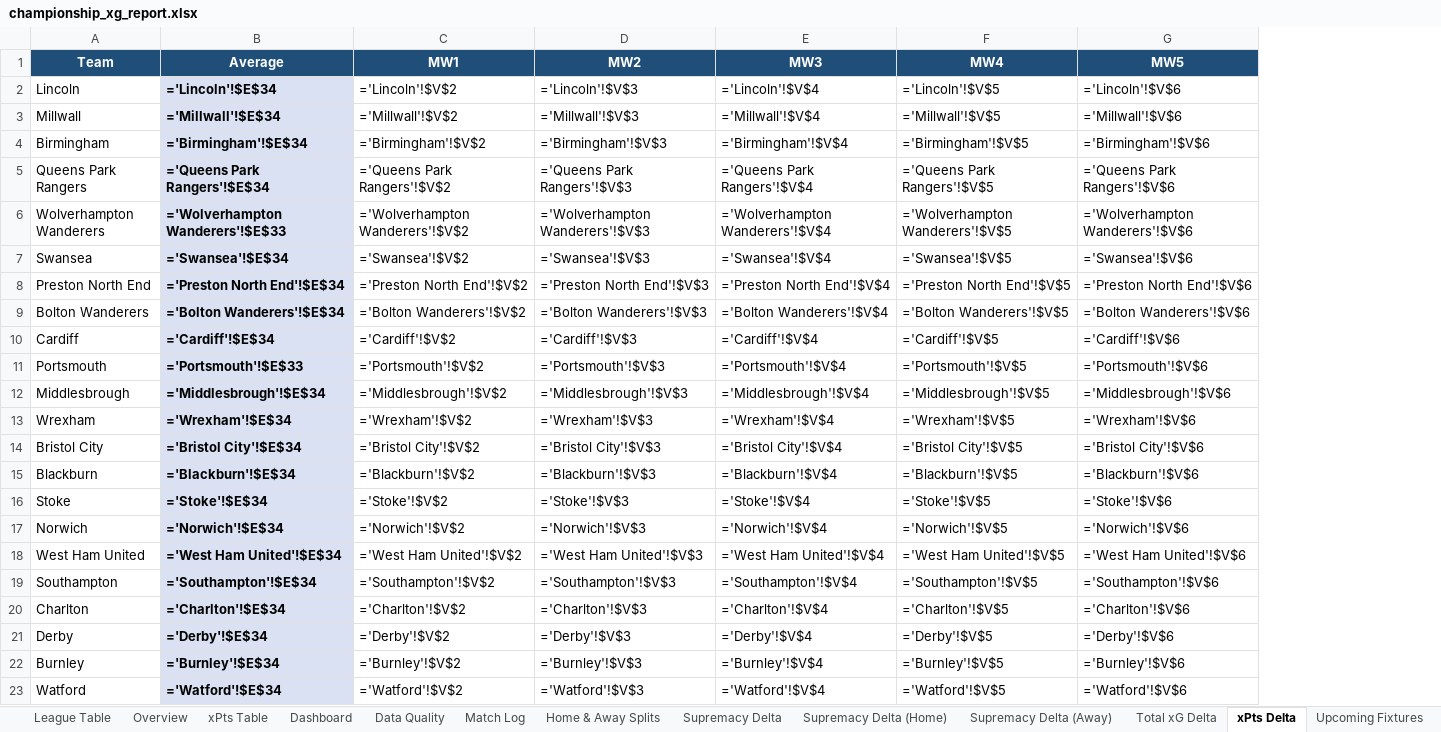
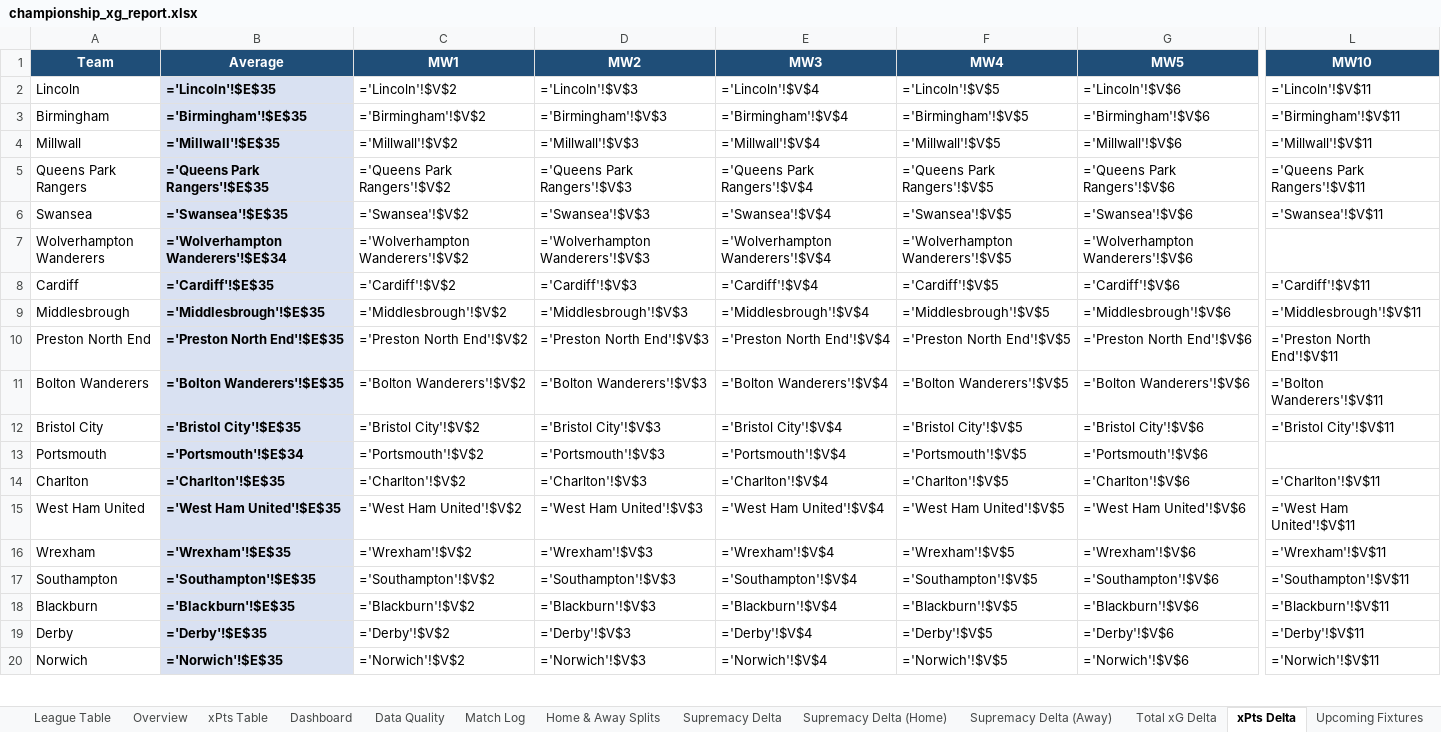
Before and after one commit to boylealert0209/efl-xg-model, an Excel workbook: data/championship_xg_report.xlsx, sheet xPts Delta, drawn as a sheet; only a part is shown, gaps mark what is left out; values as stored, in another font and other column widths than the file's, no borders; formulas without a stored value are shown as written; conditional formats not drawn; removed rows and columns are numbered as before the commit, all else as after; rows hold the shown columns only; the diff covers the shown part only; the diff names each change by its address in the sheet, - before the commit and + after, or states it on an @@ line.

```diff
--- a/data/championship_xg_report.xlsx (sheet xPts Delta)
+++ b/data/championship_xg_report.xlsx (sheet xPts Delta)
+column L (MW10), rows 2-3: ='Lincoln'!$V$11 | ='Birmingham'!$V$11; rows 5-6: ='Queens Park Rangers'!$V$11 | ='Swansea'!$V$11; rows 10-12: ='Preston North End'!$V$11 | ='Bolton Wanderers'!$V$11 | ='Bristol City'!$V$11; row 15: ='West Ham United'!$V$11; row 17: ='Southampton'!$V$11; row 19: ='Derby'!$V$11
-B2 (Average): ='Lincoln'!$E$34
+B2 (Average): ='Lincoln'!$E$35
-row 3: Millwall | ='Millwall'!$E$34 | ='Millwall'!$V$2 | ='Millwall'!$V$3 | ='Millwall'!$V$4 | ='Millwall'!$V$5 | ='Millwall'!$V$6
-B3 (Average): ='Birmingham'!$E$34
+B3 (Average): ='Birmingham'!$E$35
+row 4: Millwall | ='Millwall'!$E$35 | ='Millwall'!$V$2 | ='Millwall'!$V$3 | ='Millwall'!$V$4 | ='Millwall'!$V$5 | ='Millwall'!$V$6 | ='Millwall'!$V$11
-B5 (Average): ='Queens Park Rangers'!$E$34
+B5 (Average): ='Queens Park Rangers'!$E$35
-row 6: Wolverhampton Wanderers | ='Wolverhampton Wanderers'!$E$33 | ='Wolverhampton Wanderers'!$V$2 | ='Wolverhampton Wanderers'!$V$3 | ='Wolverhampton Wanderers'!$V$4 | ='Wolverhampton Wanderers'!$V$5 | ='Wolverhampton Wanderers'!$V$6
-B6 (Average): ='Swansea'!$E$34
+B6 (Average): ='Swansea'!$E$35
+row 7: Wolverhampton Wanderers | ='Wolverhampton Wanderers'!$E$34 | ='Wolverhampton Wanderers'!$V$2 | ='Wolverhampton Wanderers'!$V$3 | ='Wolverhampton Wanderers'!$V$4 | ='Wolverhampton Wanderers'!$V$5 | ='Wolverhampton Wanderers'!$V$6
+row 8: Cardiff | ='Cardiff'!$E$35 | ='Cardiff'!$V$2 | ='Cardiff'!$V$3 | ='Cardiff'!$V$4 | ='Cardiff'!$V$5 | ='Cardiff'!$V$6 | ='Cardiff'!$V$11
+row 9: Middlesbrough | ='Middlesbrough'!$E$35 | ='Middlesbrough'!$V$2 | ='Middlesbrough'!$V$3 | ='Middlesbrough'!$V$4 | ='Middlesbrough'!$V$5 | ='Middlesbrough'!$V$6 | ='Middlesbrough'!$V$11
-B10 (Average): ='Preston North End'!$E$34
+B10 (Average): ='Preston North End'!$E$35
-B11 (Average): ='Bolton Wanderers'!$E$34
+B11 (Average): ='Bolton Wanderers'!$E$35
-row 10: Cardiff | ='Cardiff'!$E$34 | ='Cardiff'!$V$2 | ='Cardiff'!$V$3 | ='Cardiff'!$V$4 | ='Cardiff'!$V$5 | ='Cardiff'!$V$6
-row 11: Portsmouth | ='Portsmouth'!$E$33 | ='Portsmouth'!$V$2 | ='Portsmouth'!$V$3 | ='Portsmouth'!$V$4 | ='Portsmouth'!$V$5 | ='Portsmouth'!$V$6
-row 12: Middlesbrough | ='Middlesbrough'!$E$34 | ='Middlesbrough'!$V$2 | ='Middlesbrough'!$V$3 | ='Middlesbrough'!$V$4 | ='Middlesbrough'!$V$5 | ='Middlesbrough'!$V$6
-row 13: Wrexham | ='Wrexham'!$E$34 | ='Wrexham'!$V$2 | ='Wrexham'!$V$3 | ='Wrexham'!$V$4 | ='Wrexham'!$V$5 | ='Wrexham'!$V$6
-B12 (Average): ='Bristol City'!$E$34
+B12 (Average): ='Bristol City'!$E$35
-row 15: Blackburn | ='Blackburn'!$E$34 | ='Blackburn'!$V$2 | ='Blackburn'!$V$3 | ='Blackburn'!$V$4 | ='Blackburn'!$V$5 | ='Blackburn'!$V$6
-row 16: Stoke | ='Stoke'!$E$34 | ='Stoke'!$V$2 | ='Stoke'!$V$3 | ='Stoke'!$V$4 | ='Stoke'!$V$5 | ='Stoke'!$V$6
-row 17: Norwich | ='Norwich'!$E$34 | ='Norwich'!$V$2 | ='Norwich'!$V$3 | ='Norwich'!$V$4 | ='Norwich'!$V$5 | ='Norwich'!$V$6
+row 13: Portsmouth | ='Portsmouth'!$E$34 | ='Portsmouth'!$V$2 | ='Portsmouth'!$V$3 | ='Portsmouth'!$V$4 | ='Portsmouth'!$V$5 | ='Portsmouth'!$V$6
+row 14: Charlton | ='Charlton'!$E$35 | ='Charlton'!$V$2 | ='Charlton'!$V$3 | ='Charlton'!$V$4 | ='Charlton'!$V$5 | ='Charlton'!$V$6 | ='Charlton'!$V$11
-B15 (Average): ='West Ham United'!$E$34
+B15 (Average): ='West Ham United'!$E$35
+row 16: Wrexham | ='Wrexham'!$E$35 | ='Wrexham'!$V$2 | ='Wrexham'!$V$3 | ='Wrexham'!$V$4 | ='Wrexham'!$V$5 | ='Wrexham'!$V$6 | ='Wrexham'!$V$11
-B17 (Average): ='Southampton'!$E$34
+B17 (Average): ='Southampton'!$E$35
-row 20: Charlton | ='Charlton'!$E$34 | ='Charlton'!$V$2 | ='Charlton'!$V$3 | ='Charlton'!$V$4 | ='Charlton'!$V$5 | ='Charlton'!$V$6
+row 18: Blackburn | ='Blackburn'!$E$35 | ='Blackburn'!$V$2 | ='Blackburn'!$V$3 | ='Blackburn'!$V$4 | ='Blackburn'!$V$5 | ='Blackburn'!$V$6 | ='Blackburn'!$V$11
-B19 (Average): ='Derby'!$E$34
+B19 (Average): ='Derby'!$E$35
-row 22: Burnley | ='Burnley'!$E$34 | ='Burnley'!$V$2 | ='Burnley'!$V$3 | ='Burnley'!$V$4 | ='Burnley'!$V$5 | ='Burnley'!$V$6
-row 23: Watford | ='Watford'!$E$34 | ='Watford'!$V$2 | ='Watford'!$V$3 | ='Watford'!$V$4 | ='Watford'!$V$5 | ='Watford'!$V$6
+row 20: Norwich | ='Norwich'!$E$35 | ='Norwich'!$V$2 | ='Norwich'!$V$3 | ='Norwich'!$V$4 | ='Norwich'!$V$5 | ='Norwich'!$V$6 | ='Norwich'!$V$11
```
Also changed, not shown: 3 added rows and 2 edited cells elsewhere in this sheet, sheet Overview, sheet Home & Away Splits, sheet League Table, sheet Match Log, sheet Total xG Delta, sheet Upcoming Fixtures, 29 more sheets, 7 other files.
